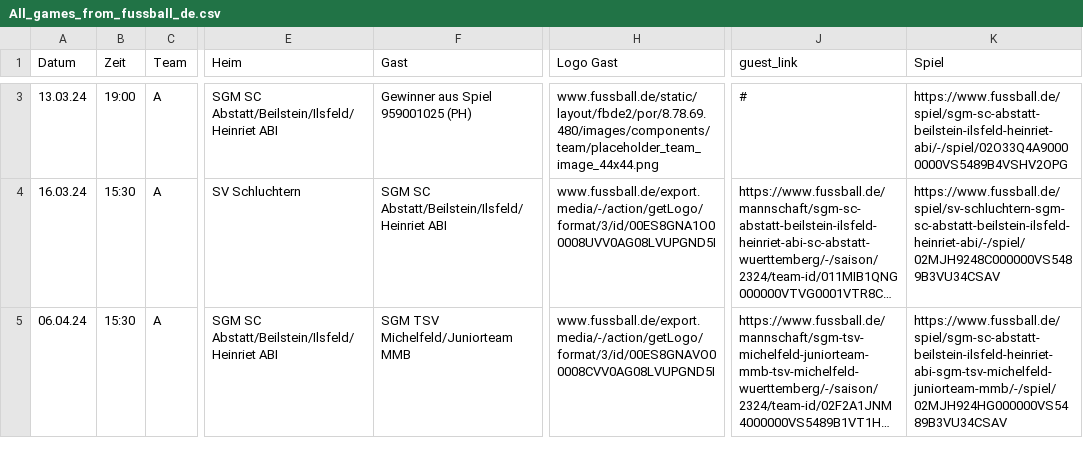
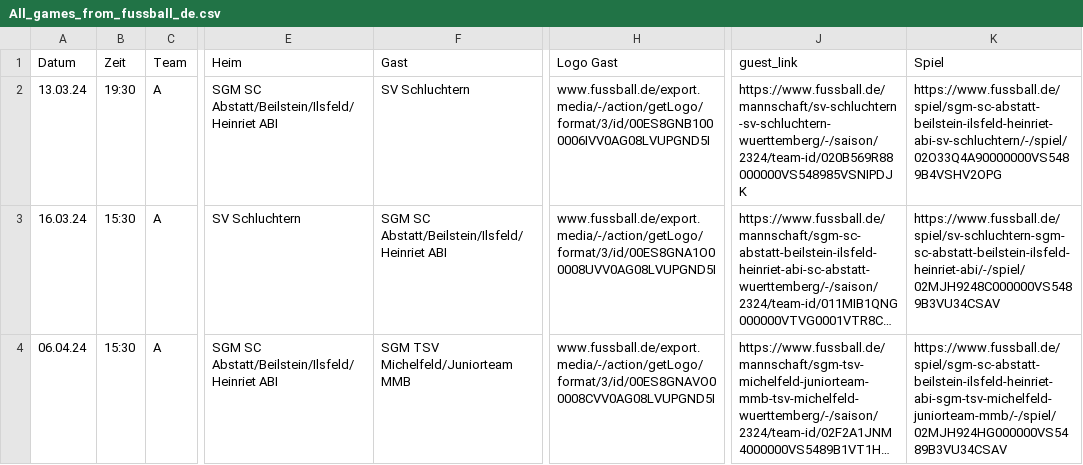
Before and after one commit to sgm-abi/ABI-Homepage, a CSV file: Skripte/All_games_from_fussball_de.csv, drawn as a sheet; only a part is shown, gaps mark what is left out; long unchanged cells end in …; addresses are those after the commit; the diff covers the shown part only; the diff names each change by its address in the sheet, - before the commit and + after, or states it on an @@ line.

Commit message:
KW10 Spielberichte

```diff
--- a/Skripte/All_games_from_fussball_de.csv
+++ b/Skripte/All_games_from_fussball_de.csv
-B2 (Zeit): 19:00
+B2 (Zeit): 19:30
-F2 (Gast): Gewinner aus Spiel 959001025 (PH)
+F2 (Gast): SV Schluchtern
-H2 (Logo Gast): www.fussball.de/static/layout/fbde2/por/8.78.69.480/images/components/team/placeholder_team_image_44x44.png
+H2 (Logo Gast): www.fussball.de/export.media/-/action/getLogo/format/3/id/00ES8GNB1000006IVV0AG08LVUPGND5I
-J2 (guest_link): #
+J2 (guest_link): https://www.fussball.de/mannschaft/sv-schluchtern-sv-schluchtern-wuerttemberg/-/saison/2324/team-id/020B569R88000000VS548985VSNIPDJK
-K2 (Spiel): https://www.fussball.de/spiel/sgm-sc-abstatt-beilstein-ilsfeld-heinriet-abi/-/spiel/02O33Q4A90000000VS5489B4VSHV2OPG
+K2 (Spiel): https://www.fussball.de/spiel/sgm-sc-abstatt-beilstein-ilsfeld-heinriet-abi-sv-schluchtern/-/spiel/02O33Q4A90000000VS5489B4VSHV2OPG
```
Also changed, not shown: 7 removed rows and 2 edited cells elsewhere in this file, 5 other files.
